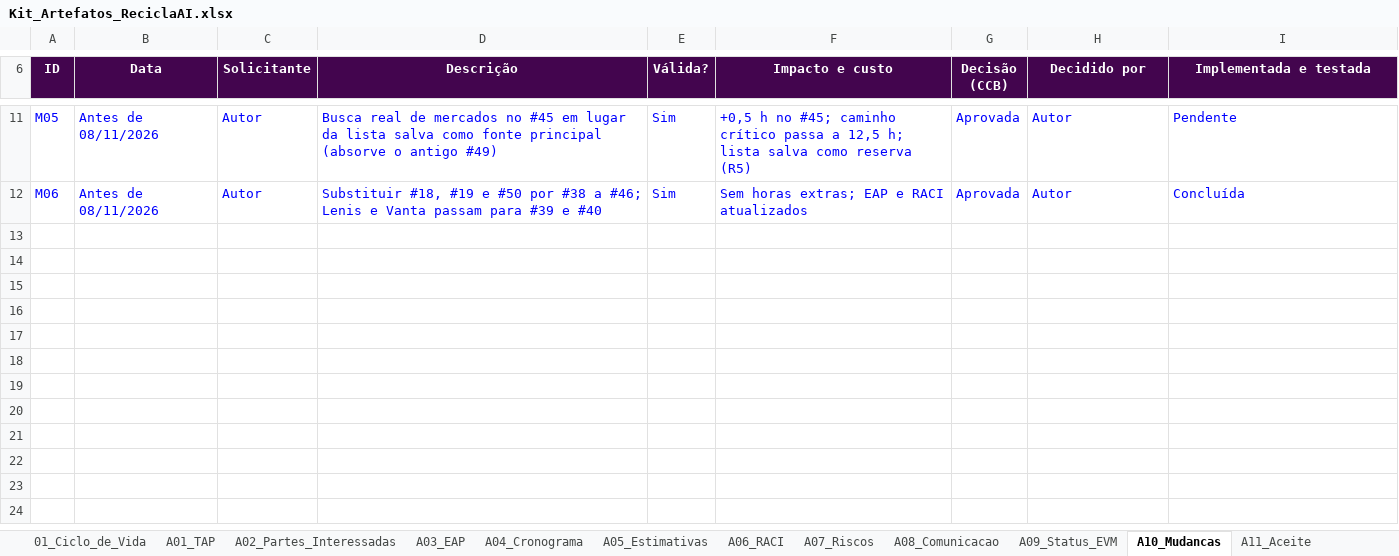
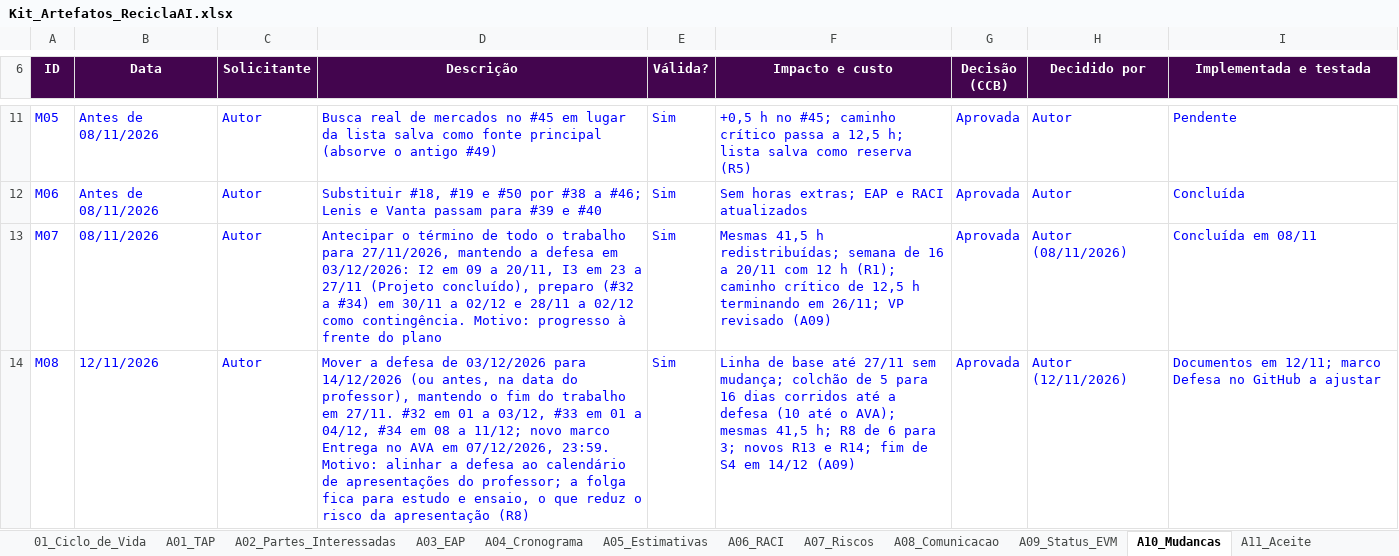
Before and after one commit to Ronald-Jesus/reciclaai, an Excel workbook: docs/gestao/Kit_Artefatos_ReciclaAI.xlsx, sheet A10_Mudancas, drawn as a sheet; only a part is shown, gaps mark what is left out; values as stored, in another font and other column widths than the file's, no borders; the diff names each change by its address in the sheet, - before the commit and + after, or states it on an @@ line.

Commit message:
docs: defesa em 14/12 e entrega no AVA em 07/12 (mudança M08) e revisão geral
Cronograma, riscos (R13 internet no dia, R14 prova), comunicação e Kit XLSX
alinhados; README com 8 classes e mensagens reais; HU-07/HU-08 com os textos
do sistema; arquitetura e UML com o modelo treinado.

```diff
--- a/docs/gestao/Kit_Artefatos_ReciclaAI.xlsx (sheet A10_Mudancas)
+++ b/docs/gestao/Kit_Artefatos_ReciclaAI.xlsx (sheet A10_Mudancas)
+row 13: M07 | 08/11/2026 | Autor | Antecipar o término de todo o trabalho para 27/11/2026, mantendo a defesa em 03/12/2026: I2 em 09 a 20/11, I3 em 23 a 27/11 (Projeto concluído), preparo (#32 a #34) em 30/11 a 02/12 e 28/11 a 02/12 como contingência. Motivo: progresso à frente do plano | Sim | Mesmas 41,5 h redistribuídas; semana de 16 a 20/11 com 12 h (R1); caminho crítico de 12,5 h terminando em 26/11; VP revisado (A09) | Aprovada | Autor (08/11/2026) | Concluída em 08/11
+row 14: M08 | 12/11/2026 | Autor | Mover a defesa de 03/12/2026 para 14/12/2026 (ou antes, na data do professor), mantendo o fim do trabalho em 27/11. #32 em 01 a 03/12, #33 em 01 a 04/12, #34 em 08 a 11/12; novo marco Entrega no AVA em 07/12/2026, 23:59. Motivo: alinhar a defesa ao calendário de apresentações do professor; a folga fica para estudo e ensaio, o que reduz o risco da apresentação (R8) | Sim | Linha de base até 27/11 sem mudança; colchão de 5 para 16 dias corridos até a defesa (10 até o AVA); mesmas 41,5 h; R8 de 6 para 3; novos R13 e R14; fim de S4 em 14/12 (A09) | Aprovada | Autor (12/11/2026) | Documentos em 12/11; marco Defesa no GitHub a ajustar
```
Also changed, not shown: sheet A04_Cronograma, sheet Kanban, sheet A07_Riscos, sheet A09_Status_EVM, sheet A08_Comunicacao, sheet A12_Licoes, 6 more sheets, 19 other files.
